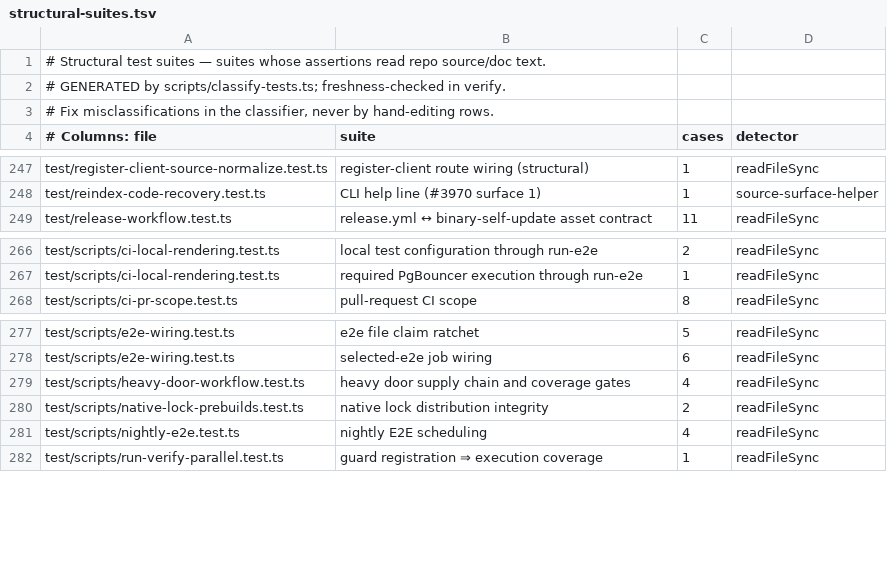
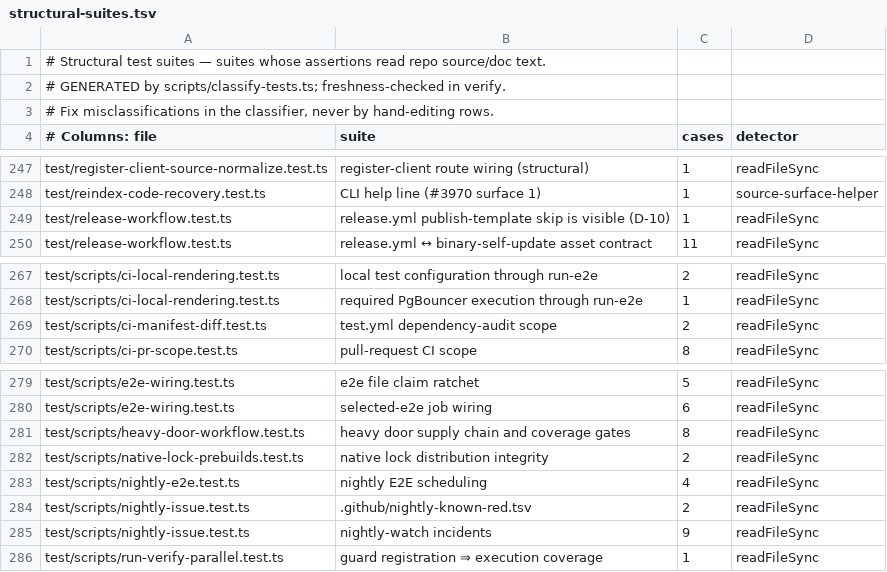
Before and after one commit to BeatusMomentum/gbrain, a TSV file: scripts/structural-suites.tsv, drawn as a sheet; only a part is shown, gaps mark what is left out.

Commit message:
ci: merge_group triggers (PR profile), version-only manifest diffs stay smoke, dependency-audit blocks only where dependencies change
- test.yml and e2e.yml gain merge_group triggers, inert until the merge
  queue is enabled on master. Queue runs use the PR profile: primary native
  scope, newest Bun only in the security and persistence matrices,
  10,001-page export scale, 2,500-write soak; gitleaks scans the queue's
  base..head (D-3, DX-11).
- scripts/ci-manifest-diff.sh compares manifests as parsed JSON. The native
  scope step drops package.json / openclaw.plugin.json diffs that change
  only version, so release PRs keep the Linux smoke cell; version plus any
  other key still widens it (C11, ENG-17).
- dependency-audit blocks on push, schedule and dispatch, and on PRs or
  queue entries that change bun.lock, admin/bun.lock, patches/ or a
  package.json dependency field, or carry the dependency-audit label.
  Elsewhere scripts/ci-dependency-audit.sh turns a found advisory into a
  warning naming why, so an upstream advisory no longer reds every open PR
  (B11). Unknown or capped diffs block.
- scripts/structural-suites.tsv regenerated for the new test files.

```diff
--- a/scripts/structural-suites.tsv
+++ b/scripts/structural-suites.tsv
@@ -248,2 +248,3 @@ test/register-client-source-normalize.test.ts	register-client route wiring (stru
 test/reindex-code-recovery.test.ts	CLI help line (#3970 surface 1)	1	source-surface-helper
+test/release-workflow.test.ts	release.yml publish-template skip is visible (D-10)	1	readFileSync
 test/release-workflow.test.ts	release.yml ↔ binary-self-update asset contract	11	readFileSync
@@ -267,2 +268,3 @@ test/scripts/ci-local-rendering.test.ts	local test configuration through run-e2e
 test/scripts/ci-local-rendering.test.ts	required PgBouncer execution through run-e2e	1	readFileSync
+test/scripts/ci-manifest-diff.test.ts	test.yml dependency-audit scope	2	readFileSync
 test/scripts/ci-pr-scope.test.ts	pull-request CI scope	8	readFileSync
@@ -278,5 +280,7 @@ test/scripts/e2e-wiring.test.ts	e2e file claim ratchet	5	readFileSync
 test/scripts/e2e-wiring.test.ts	selected-e2e job wiring	6	readFileSync
-test/scripts/heavy-door-workflow.test.ts	heavy door supply chain and coverage gates	4	readFileSync
+test/scripts/heavy-door-workflow.test.ts	heavy door supply chain and coverage gates	8	readFileSync
 test/scripts/native-lock-prebuilds.test.ts	native lock distribution integrity	2	readFileSync
 test/scripts/nightly-e2e.test.ts	nightly E2E scheduling	4	readFileSync
+test/scripts/nightly-issue.test.ts	.github/nightly-known-red.tsv	2	readFileSync
+test/scripts/nightly-issue.test.ts	nightly-watch incidents	9	readFileSync
 test/scripts/run-verify-parallel.test.ts	guard registration ⇒ execution coverage	1	readFileSync
```
Also changed, not shown: 8 other files.
